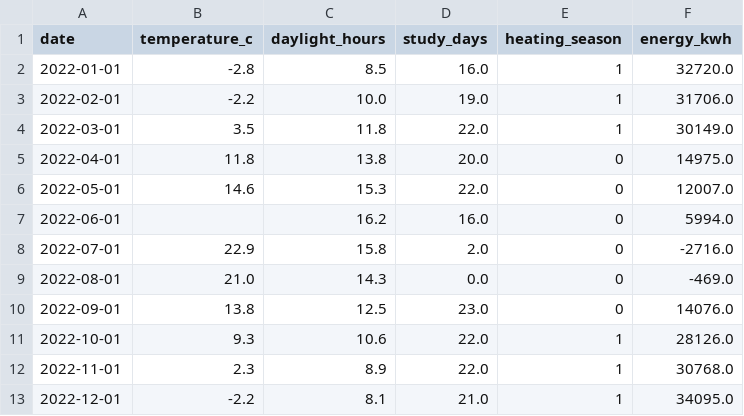
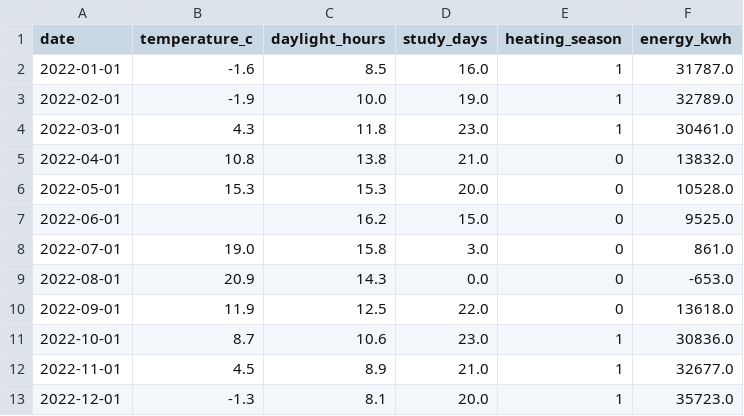
Before and after one commit to roha04/finalproject, a CSV file: data.csv, drawn as a sheet; only a part is shown; the diff covers the shown part only.

```diff
--- a/data.csv
+++ b/data.csv
@@ -1,13 +1,13 @@
 date,temperature_c,daylight_hours,study_days,heating_season,energy_kwh
-2022-01-01,-2.8,8.5,16.0,1,32720.0
-2022-02-01,-2.2,10.0,19.0,1,31706.0
-2022-03-01,3.5,11.8,22.0,1,30149.0
-2022-04-01,11.8,13.8,20.0,0,14975.0
-2022-05-01,14.6,15.3,22.0,0,12007.0
-2022-06-01,,16.2,16.0,0,5994.0
-2022-07-01,22.9,15.8,2.0,0,-2716.0
-2022-08-01,21.0,14.3,0.0,0,-469.0
-2022-09-01,13.8,12.5,23.0,0,14076.0
-2022-10-01,9.3,10.6,22.0,1,28126.0
-2022-11-01,2.3,8.9,22.0,1,30768.0
-2022-12-01,-2.2,8.1,21.0,1,34095.0
+2022-01-01,-1.6,8.5,16.0,1,31787.0
+2022-02-01,-1.9,10.0,19.0,1,32789.0
+2022-03-01,4.3,11.8,23.0,1,30461.0
+2022-04-01,10.8,13.8,21.0,0,13832.0
+2022-05-01,15.3,15.3,20.0,0,10528.0
+2022-06-01,,16.2,15.0,0,9525.0
+2022-07-01,19.0,15.8,3.0,0,861.0
+2022-08-01,20.9,14.3,0.0,0,-653.0
+2022-09-01,11.9,12.5,22.0,0,13618.0
+2022-10-01,8.7,10.6,23.0,1,30836.0
+2022-11-01,4.5,8.9,21.0,1,32677.0
+2022-12-01,-1.3,8.1,20.0,1,35723.0
```
Also changed, not shown: 118 edited cells elsewhere in this file, data_cleaned.csv, 1 other file.
